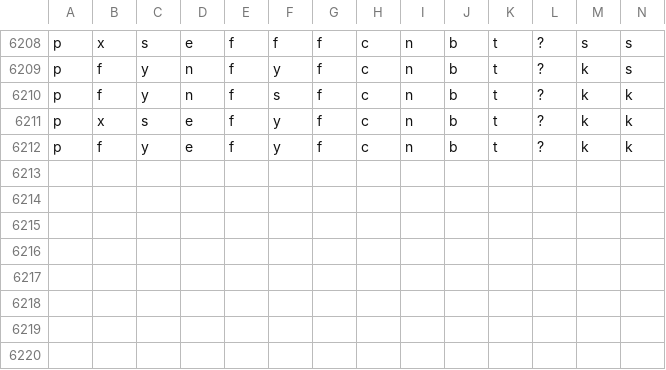
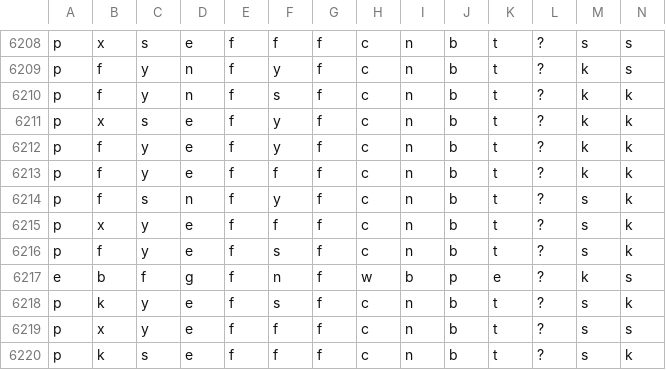
Before and after one commit to 6znj/Edibility-Predictor, a CSV file: mushrooms.csv, drawn as a sheet; only a part is shown, gaps mark what is left out; rows hold the shown columns only; the diff names each change by its address in the sheet, - before the commit and + after, or states it on an @@ line.

```diff
--- a/mushrooms.csv
+++ b/mushrooms.csv
+row 6213: p | f | y | e | f | f | f | c | n | b | t | ? | k | k
+row 6214: p | f | s | n | f | y | f | c | n | b | t | ? | s | k
+row 6215: p | x | y | e | f | f | f | c | n | b | t | ? | s | k
+row 6216: p | f | y | e | f | s | f | c | n | b | t | ? | s | k
+row 6217: e | b | f | g | f | n | f | w | b | p | e | ? | k | s
+row 6218: p | k | y | e | f | s | f | c | n | b | t | ? | s | k
+row 6219: p | x | y | e | f | f | f | c | n | b | t | ? | s | s
+row 6220: p | k | s | e | f | f | f | c | n | b | t | ? | s | k
```
